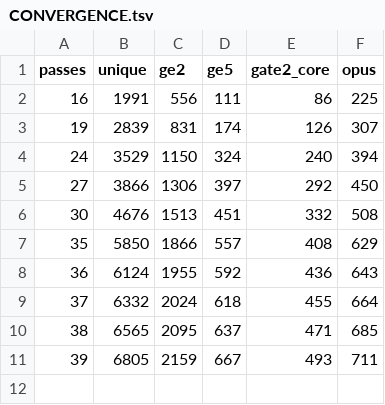
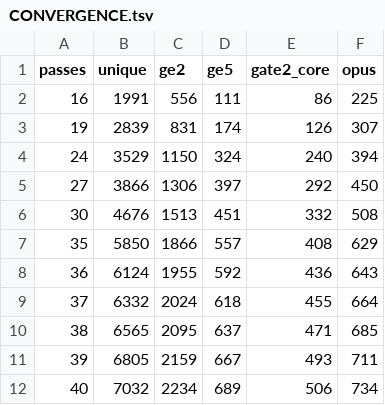
Before and after one commit to theasshats/project-commonwealth, a TSV file: tools/weave-ledger/phase2/CONVERGENCE.tsv, drawn as a sheet; the diff names each change by its address in the sheet, - before the commit and + after, or states it on an @@ line.

```diff
--- a/tools/weave-ledger/phase2/CONVERGENCE.tsv
+++ b/tools/weave-ledger/phase2/CONVERGENCE.tsv
+row 12: 40 | 7032 | 2234 | 689 | 506 | 734
```
Also changed, not shown: tools/weave-ledger/phase2/CANDIDATES-dead-motifs.tsv, 3 other files.
